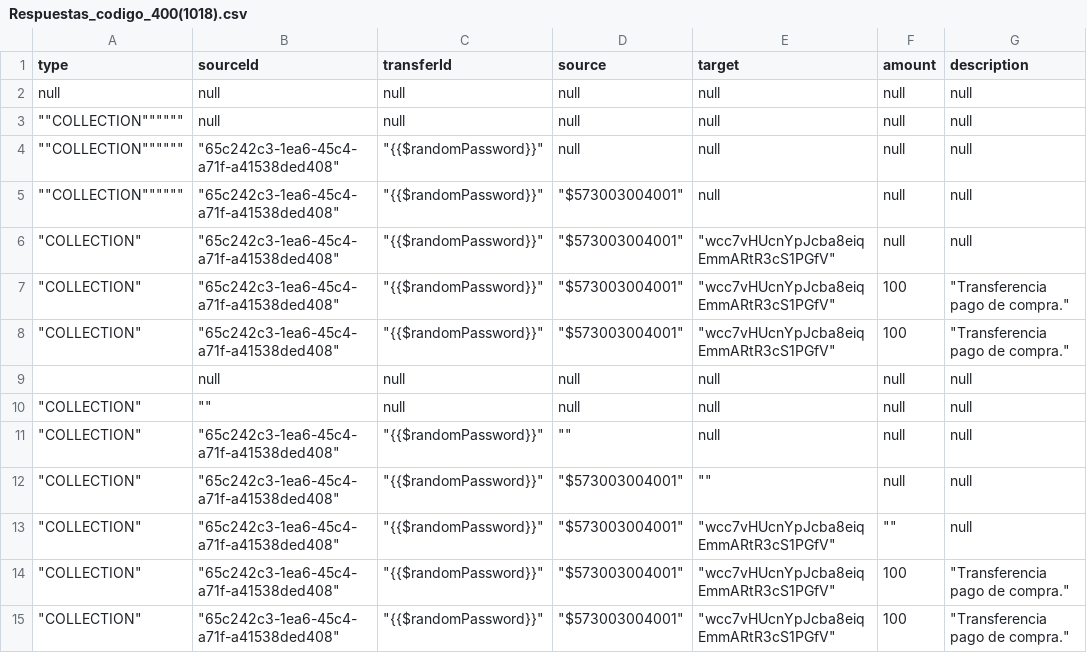
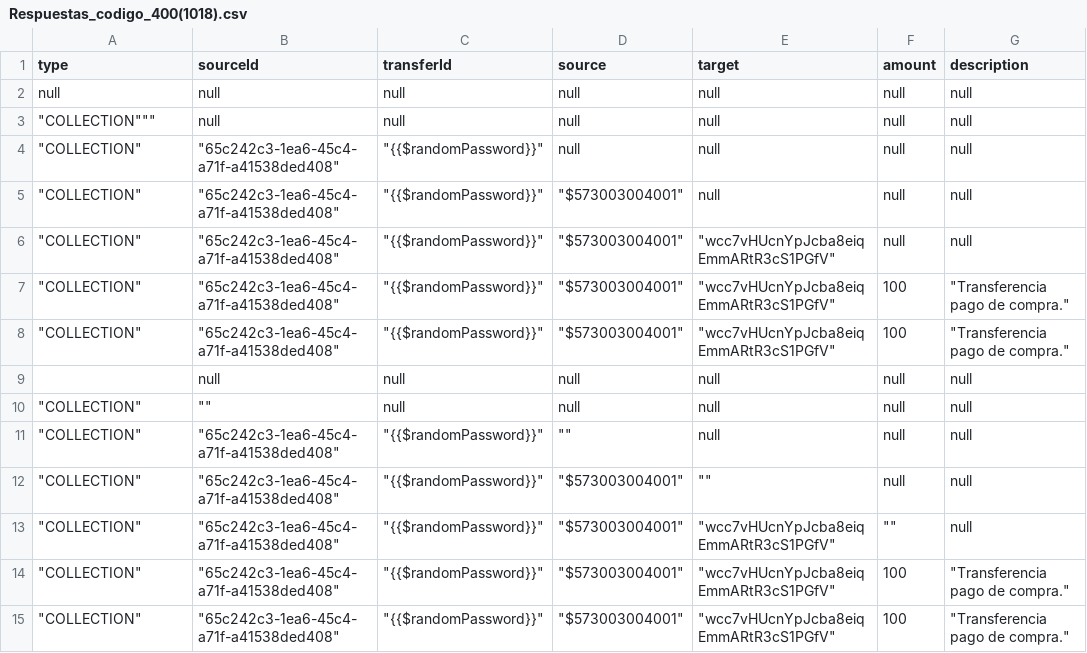
Before and after one commit to sergiomolber/Transfiya_flujo_de_fallos, a CSV file: Management/Respuestas_codigo_400(1018).csv, drawn as a sheet; only a part is shown; the diff names each change by its address in the sheet, - before the commit and + after, or states it on an @@ line.

Commit message:
ok

```diff
--- a/Management/Respuestas_codigo_400(1018).csv
+++ b/Management/Respuestas_codigo_400(1018).csv
-A3 (type): ""COLLECTION""""""
+A3 (type): "COLLECTION"""
-A4:A5 (type): ""COLLECTION""""""
+A4:A5 (type): "COLLECTION"
```
